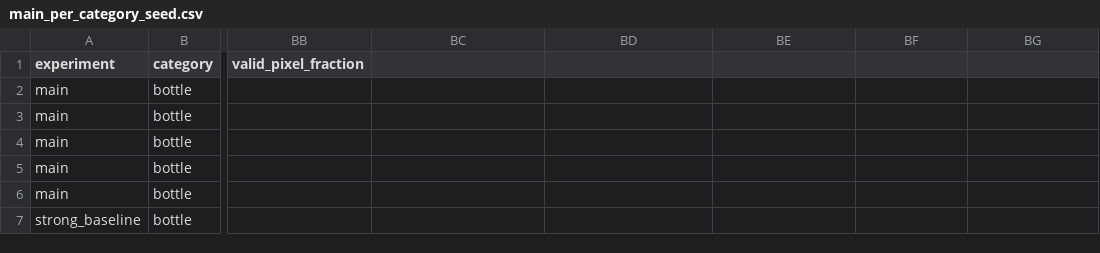
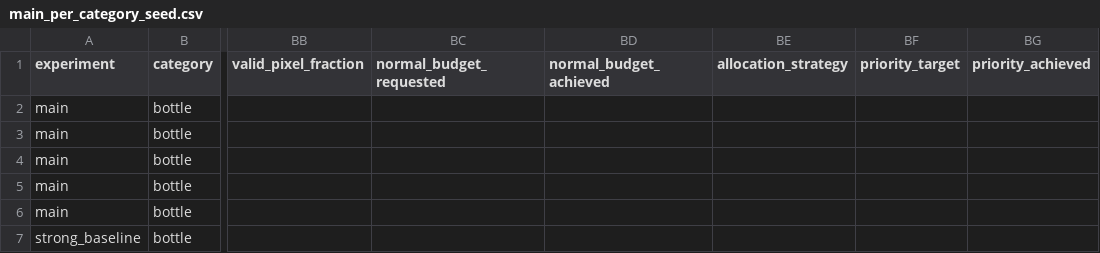
Before and after one commit to 1922733078-lab/CalibFreq-Patch, a CSV file: results/tables/main_per_category_seed.csv, drawn as a sheet; only a part is shown, gaps mark what is left out; the diff names each change by its address in the sheet, - before the commit and + after, or states it on an @@ line.

Commit message:
Release v1.2.0 allocation and reproducibility audit

```diff
--- a/results/tables/main_per_category_seed.csv
+++ b/results/tables/main_per_category_seed.csv
-BC1: (empty)
+BC1: normal_budget_requested
-BD1: (empty)
+BD1: normal_budget_achieved
-BE1: (empty)
+BE1: allocation_strategy
-BF1: (empty)
+BF1: priority_target
-BG1: (empty)
+BG1: priority_achieved
```
Also changed, not shown: results/tables/main_summary.csv, results/tables/operating_point_uncertainty.csv, 29 other files.
